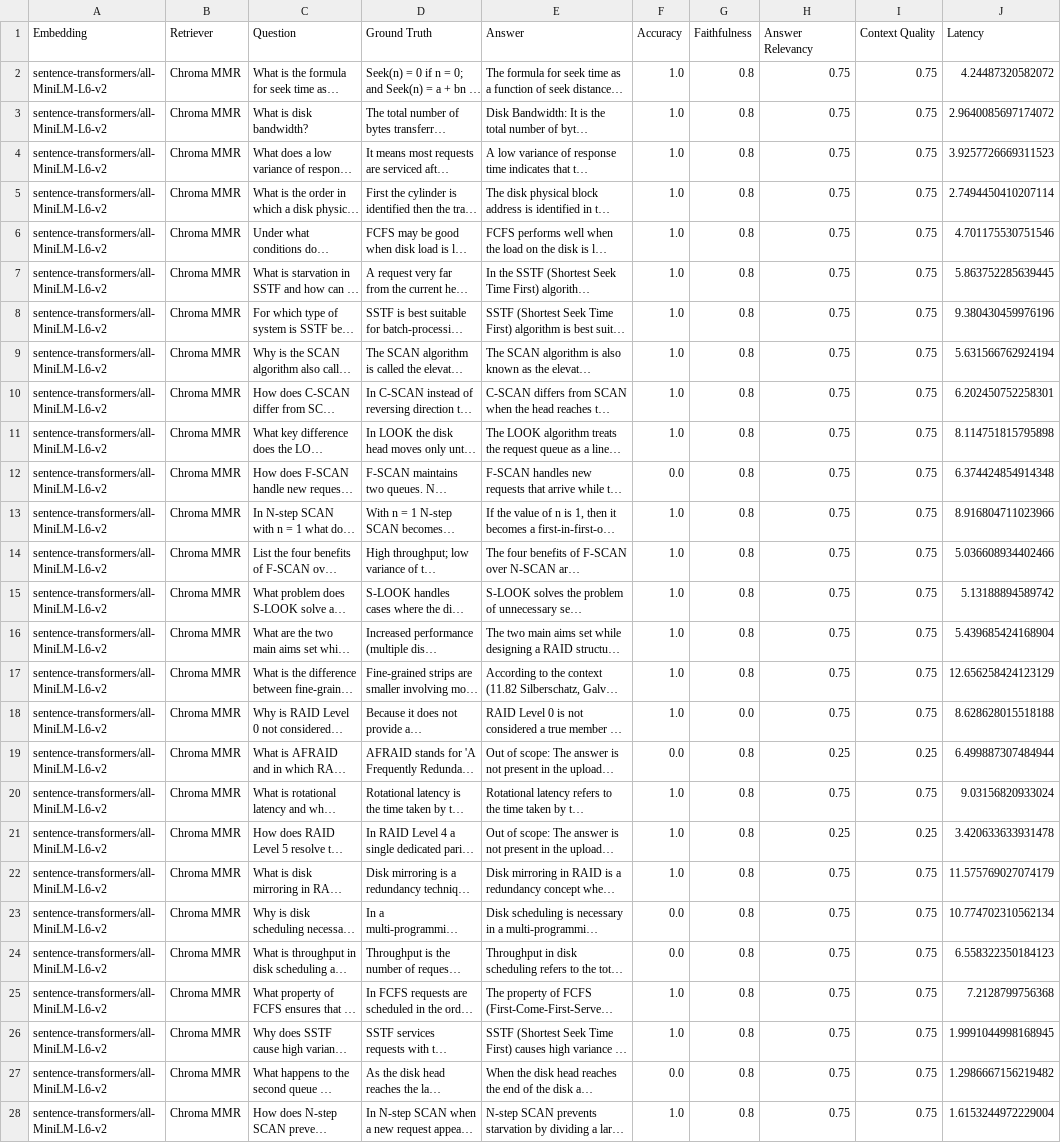
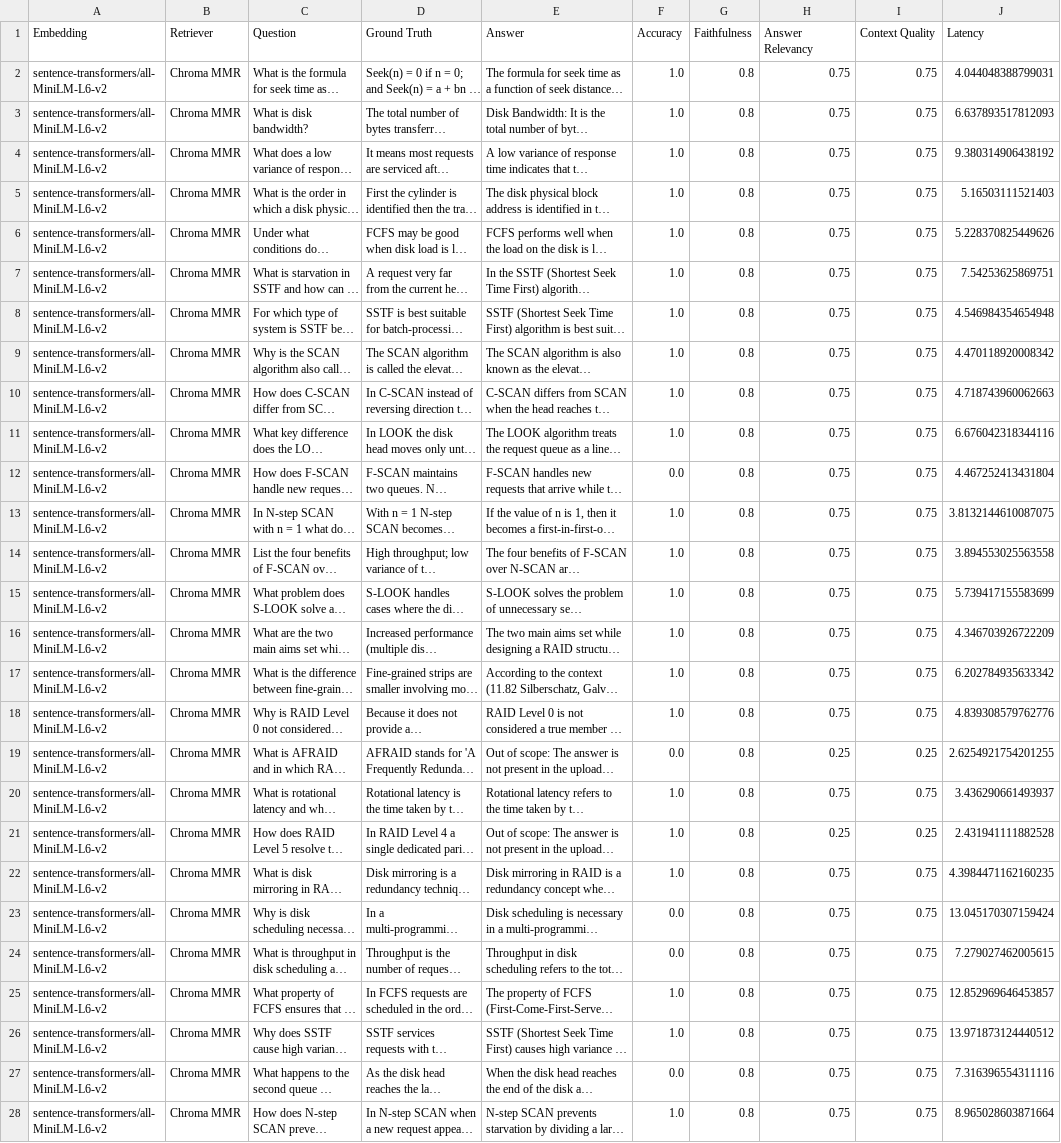
Before and after one commit to parnajain/RAG-Document-Q-A-Chatbot, a CSV file: evaluation_results.csv, drawn as a sheet; only a part is shown; long unchanged cells end in …; the diff covers the shown part only; the diff names each change by its address in the sheet, - before the commit and + after, or states it on an @@ line.

```diff
--- a/evaluation_results.csv
+++ b/evaluation_results.csv
-J2 (Latency): 4.24487320582072
+J2 (Latency): 4.044048388799031
-J3 (Latency): 2.9640085697174072
+J3 (Latency): 6.637893517812093
-J4 (Latency): 3.9257726669311523
+J4 (Latency): 9.380314906438192
-J5 (Latency): 2.7494450410207114
+J5 (Latency): 5.16503111521403
-J6 (Latency): 4.701175530751546
+J6 (Latency): 5.228370825449626
-J7 (Latency): 5.863752285639445
+J7 (Latency): 7.54253625869751
-J8 (Latency): 9.380430459976196
+J8 (Latency): 4.546984354654948
-J9 (Latency): 5.631566762924194
+J9 (Latency): 4.470118920008342
-J10 (Latency): 6.202450752258301
+J10 (Latency): 4.718743960062663
-J11 (Latency): 8.114751815795898
+J11 (Latency): 6.676042318344116
-J12 (Latency): 6.374424854914348
+J12 (Latency): 4.467252413431804
-J13 (Latency): 8.916804711023966
+J13 (Latency): 3.8132144610087075
-J14 (Latency): 5.036608934402466
+J14 (Latency): 3.894553025563558
-J15 (Latency): 5.13188894589742
+J15 (Latency): 5.739417155583699
-J16 (Latency): 5.439685424168904
+J16 (Latency): 4.346703926722209
-J17 (Latency): 12.656258424123129
+J17 (Latency): 6.202784935633342
-G18 (Faithfulness): 0.0
+G18 (Faithfulness): 0.8
-J18 (Latency): 8.628628015518188
+J18 (Latency): 4.839308579762776
-J19 (Latency): 6.499887307484944
+J19 (Latency): 2.6254921754201255
-J20 (Latency): 9.03156820933024
+J20 (Latency): 3.436290661493937
-J21 (Latency): 3.420633633931478
+J21 (Latency): 2.431941111882528
-J22 (Latency): 11.575769027074179
+J22 (Latency): 4.3984471162160235
-J23 (Latency): 10.774702310562134
+J23 (Latency): 13.045170307159424
-J24 (Latency): 6.558322350184123
+J24 (Latency): 7.279027462005615
-J25 (Latency): 7.2128799756368
+J25 (Latency): 12.852969646453857
-J26 (Latency): 1.9991044998168945
+J26 (Latency): 13.971873124440512
-J27 (Latency): 1.2986667156219482
+J27 (Latency): 7.316396554311116
-J28 (Latency): 1.6153244972229004
+J28 (Latency): 8.965028603871664
```
Also changed, not shown: 93 edited cells elsewhere in this file, summary_results.csv.
